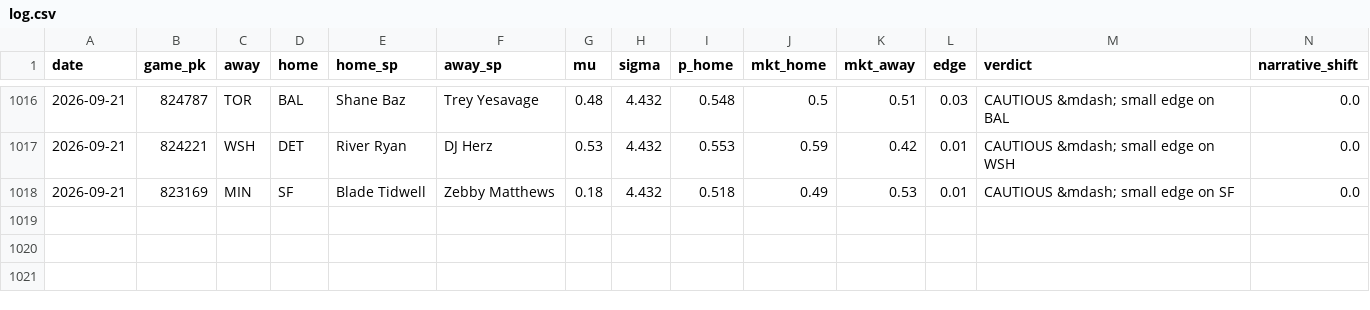
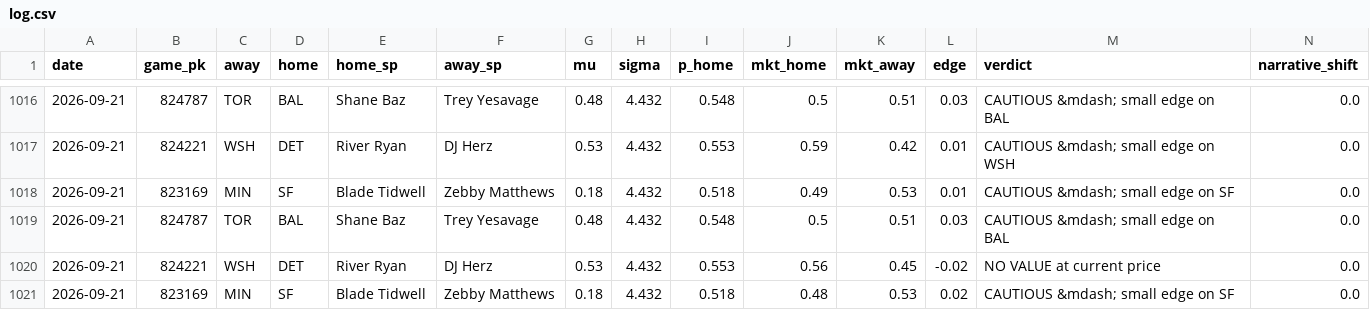
Before and after one commit to jdev-02/gooseline-model-hq, a CSV file: data/mlb/narrative/log.csv, drawn as a sheet; only a part is shown, gaps mark what is left out; rows hold the shown columns only; the diff names each change by its address in the sheet, - before the commit and + after, or states it on an @@ line.

```diff
--- a/data/mlb/narrative/log.csv
+++ b/data/mlb/narrative/log.csv
+row 1019: 2026-09-21 | 824787 | TOR | BAL | Shane Baz | Trey Yesavage | 0.48 | 4.432 | 0.548 | 0.5 | 0.51 | 0.03 | CAUTIOUS &mdash; small edge on BAL | 0.0
+row 1020: 2026-09-21 | 824221 | WSH | DET | River Ryan | DJ Herz | 0.53 | 4.432 | 0.553 | 0.56 | 0.45 | -0.02 | NO VALUE at current price | 0.0
+row 1021: 2026-09-21 | 823169 | MIN | SF | Blade Tidwell | Zebby Matthews | 0.18 | 4.432 | 0.518 | 0.48 | 0.53 | 0.02 | CAUTIOUS &mdash; small edge on SF | 0.0
```
Also changed, not shown: 3 other files.
